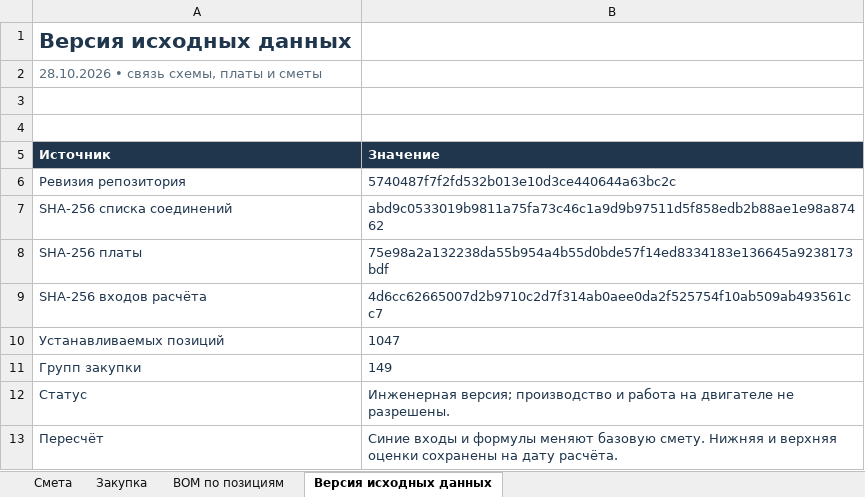
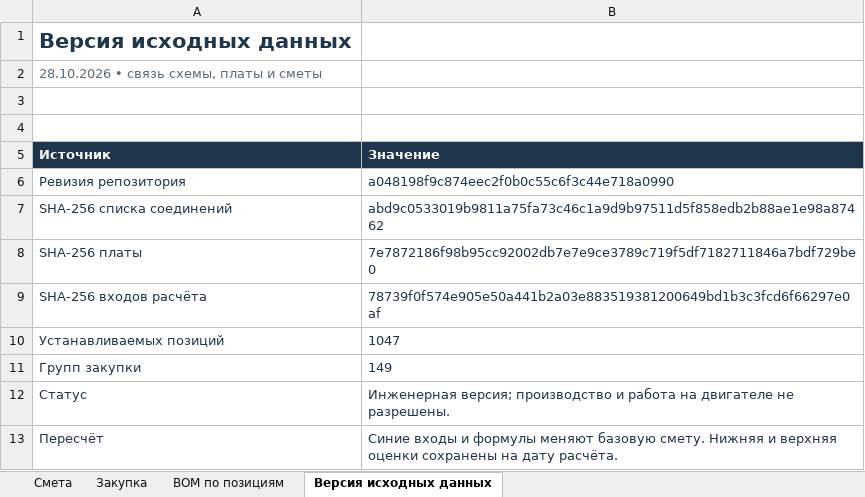
Before and after one commit to rakyury/rusefi-hardware, an Excel workbook: Power8GDI/docs/reports/2026-10-28-gdi6/Sport_GDI6_BOM_and_cost.xlsx, sheet Версия исходных данных, drawn as a sheet; values as stored, in another font and other column widths than the file's, no borders; the diff names each change by its address in the sheet, - before the commit and + after, or states it on an @@ line.

```diff
--- a/Power8GDI/docs/reports/2026-10-28-gdi6/Sport_GDI6_BOM_and_cost.xlsx (sheet Версия исходных данных)
+++ b/Power8GDI/docs/reports/2026-10-28-gdi6/Sport_GDI6_BOM_and_cost.xlsx (sheet Версия исходных данных)
-B6 (Значение): 5740487f7f2fd532b013e10d3ce440644a63bc2c
+B6 (Значение): a048198f9c874eec2f0b0c55c6f3c44e718a0990
-B8 (Значение): 75e98a2a132238da55b954a4b55d0bde57f14ed8334183e136645a9238173bdf
+B8 (Значение): 7e7872186f98b95cc92002db7e7e9ce3789c719f5df7182711846a7bdf729be0
-B9 (Значение): 4d6cc62665007d2b9710c2d7f314ab0aee0da2f525754f10ab509ab493561cc7
+B9 (Значение): 78739f0f574e905e50a441b2a03e883519381200649bd1b3c3fcd6f66297e0af
```
Also changed, not shown: 3 other files.
